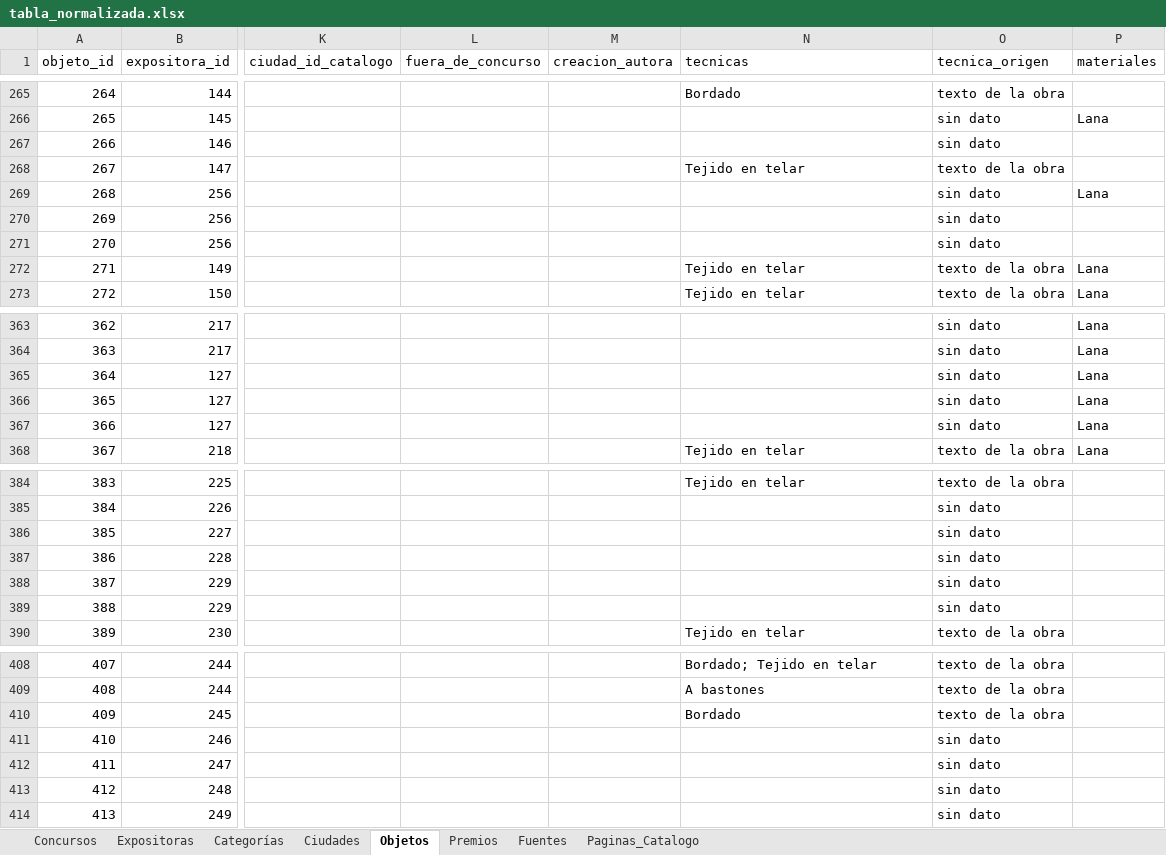
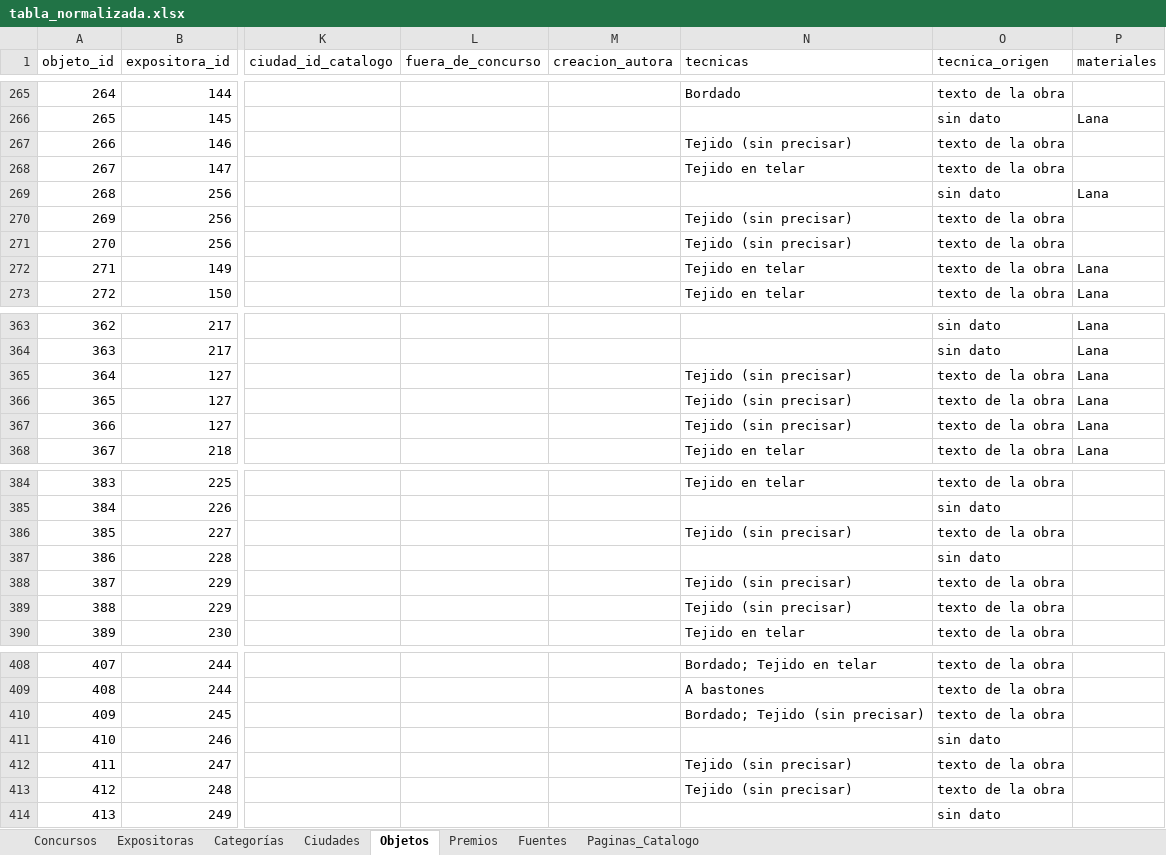
Before and after one commit to jrolandoUnsam/Cartografias-textil-tucuman, an Excel workbook: data/processed/tabla_normalizada.xlsx, sheet Objetos, drawn as a sheet; only a part is shown, gaps mark what is left out; values as stored, in another font and other column widths than the file's, no borders; the diff covers the shown part only; the diff names each change by its address in the sheet, - before the commit and + after, or states it on an @@ line.

Commit message:
Etapas 01 a 15, técnicas de LM del 9/11, cita de las fichas y bibliotecas locales
- Etapas renumeradas del 01 al 15 en orden de corrida (git mv): 03_candidatos
  pasa a 02_candidatos, 04_aplicar_dedup a 03_fusiones, ..., 06b_controles a
  15_controles. Notebooks sin número (eda, revision_duplicados). Tabla de
  equivalencias en la bitácora; las tablas quedan idénticas celda por celda.
- Técnicas con los comentarios nuevos de LM: "Nudo esmirna" en alfombras (no
  en "encaje esmirna") y "Tejido (sin precisar)" para las obras que sólo dicen
  tejido o tejida; si la sección del catálogo da una técnica, gana la sección.
  Cambian 32 obras.
- Cita de cada ficha del explorador con los tres autores y el título de LM.
- Bibliotecas y tipografías del explorador copiadas a plantillas/vendor/ y
  pegadas en el HTML; logos del CIAP en blanco y negro.
- Sin guiones largos en código, documentación y tablas de decisión.
- revision_textos_y_prensa.xlsx fuera del repositorio (.gitignore).

```diff
--- a/data/processed/tabla_normalizada.xlsx (sheet Objetos)
+++ b/data/processed/tabla_normalizada.xlsx (sheet Objetos)
-N267 (tecnicas): (empty)
+N267 (tecnicas): Tejido (sin precisar)
-O267 (tecnica_origen): sin dato
+O267 (tecnica_origen): texto de la obra
-N270:N271 (tecnicas): (empty)
+N270:N271 (tecnicas): Tejido (sin precisar)
-O270:O271 (tecnica_origen): sin dato
+O270:O271 (tecnica_origen): texto de la obra
-N365:N367 (tecnicas): (empty)
+N365:N367 (tecnicas): Tejido (sin precisar)
-O365:O367 (tecnica_origen): sin dato
+O365:O367 (tecnica_origen): texto de la obra
-N386 (tecnicas): (empty)
+N386 (tecnicas): Tejido (sin precisar)
-O386 (tecnica_origen): sin dato
+O386 (tecnica_origen): texto de la obra
-N388:N389 (tecnicas): (empty)
+N388:N389 (tecnicas): Tejido (sin precisar)
-O388:O389 (tecnica_origen): sin dato
+O388:O389 (tecnica_origen): texto de la obra
-N410 (tecnicas): Bordado
+N410 (tecnicas): Bordado; Tejido (sin precisar)
-N412:N413 (tecnicas): (empty)
+N412:N413 (tecnicas): Tejido (sin precisar)
-O412:O413 (tecnica_origen): sin dato
+O412:O413 (tecnica_origen): texto de la obra
```
Also changed, not shown: 33 edited cells elsewhere in this sheet, data/interim/duplicados_expositoras_candidatos.xlsx, data/interim/tabla_normalizada_dedup.xlsx, 50 other files.
